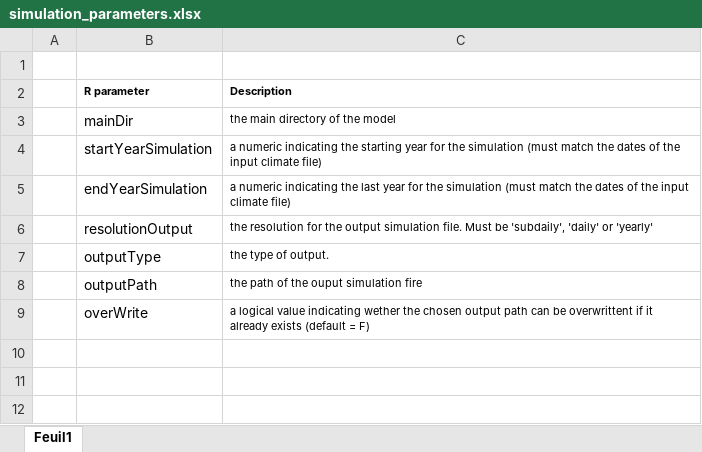
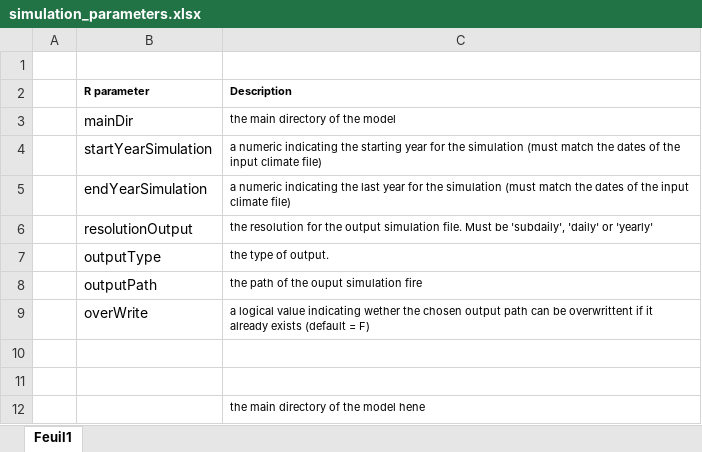
Before and after one commit to julien-ruffault/SurEau-Ecos, an Excel workbook: documentation/simulation_parameters.xlsx, sheet Feuil1, drawn as a sheet; values as stored, in another font and other column widths than the file's, no borders; the diff names each change by its address in the sheet, - before the commit and + after, or states it on an @@ line.

```diff
--- a/documentation/simulation_parameters.xlsx (sheet Feuil1)
+++ b/documentation/simulation_parameters.xlsx (sheet Feuil1)
+row 10: (empty)
+row 11: (empty)
+row 12:  |  | the main directory of the model hene
```
Also changed, not shown: 7 other files.
